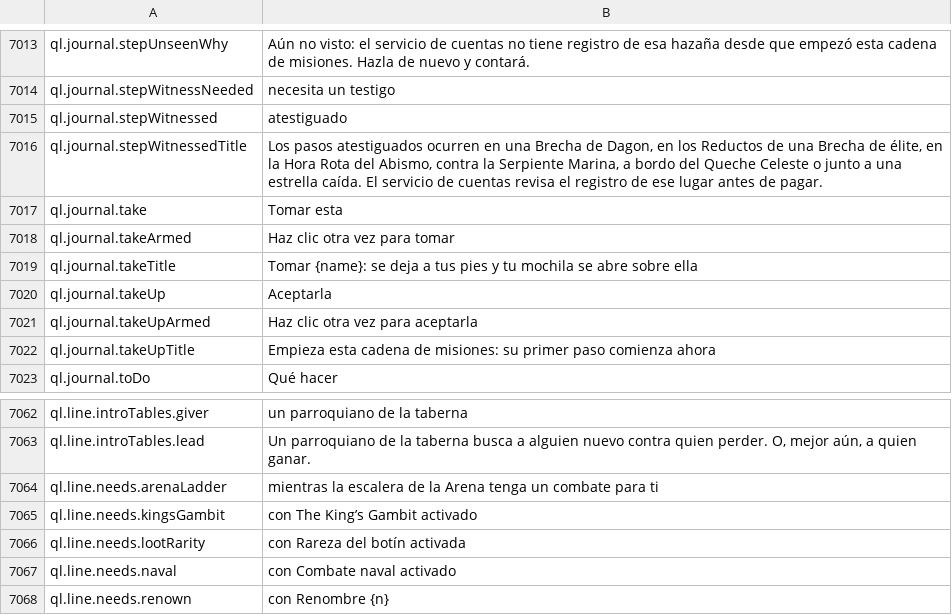
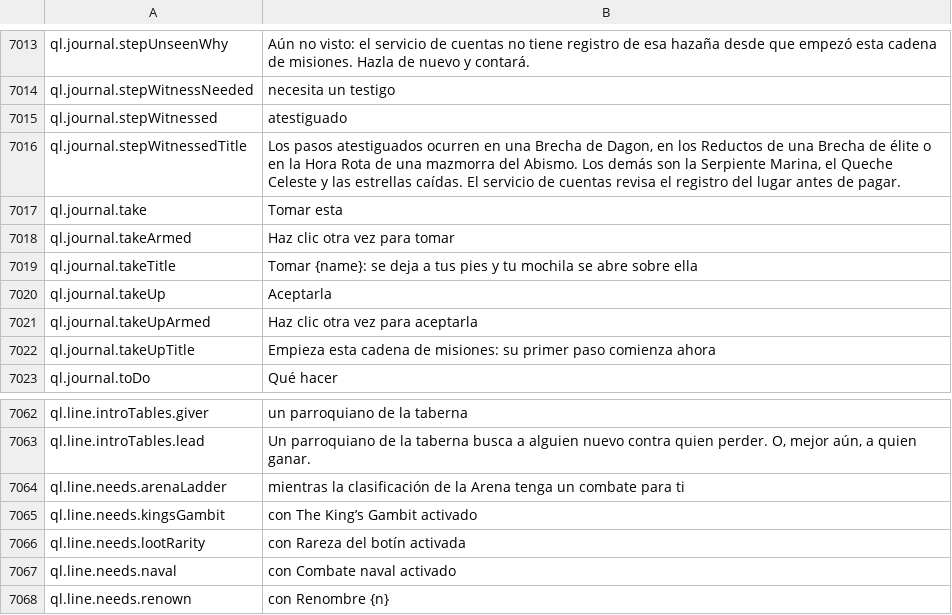
Before and after one commit to Lattymoy/daggerfall-js-source, a CSV file: locales/es/Port_Strings.csv, drawn as a sheet; only a part is shown, gaps mark what is left out.

```diff
--- a/locales/es/Port_Strings.csv
+++ b/locales/es/Port_Strings.csv
@@ -7017,3 +7017,3 @@ ql.journal.stepWitnessNeeded,"necesita un testigo"
 ql.journal.stepWitnessed,"atestiguado"
-ql.journal.stepWitnessedTitle,"Los pasos atestiguados ocurren en una Brecha de Dagon, en los Reductos de una Brecha de élite, en la Hora Rota del Abismo, contra la Serpiente Marina, a bordo del Queche Celeste o junto a una estrella caída. El servicio de cuentas revisa el registro de ese lugar antes de pagar."
+ql.journal.stepWitnessedTitle,"Los pasos atestiguados ocurren en una Brecha de Dagon, en los Reductos de una Brecha de élite o en la Hora Rota de una mazmorra del Abismo. Los demás son la Serpiente Marina, el Queche Celeste y las estrellas caídas. El servicio de cuentas revisa el registro del lugar antes de pagar."
 ql.journal.take,"Tomar esta"
@@ -7065,3 +7065,3 @@ ql.line.introTables.giver,"un parroquiano de la taberna"
 ql.line.introTables.lead,"Un parroquiano de la taberna busca a alguien nuevo contra quien perder. O, mejor aún, a quien ganar."
-ql.line.needs.arenaLadder,"mientras la escalera de la Arena tenga un combate para ti"
+ql.line.needs.arenaLadder,"mientras la clasificación de la Arena tenga un combate para ti"
 ql.line.needs.kingsGambit,"con The King’s Gambit activado"
```
Also changed, not shown: locales/bg/Port_Strings.csv, locales/id/Port_Strings.csv, 56 other files.
